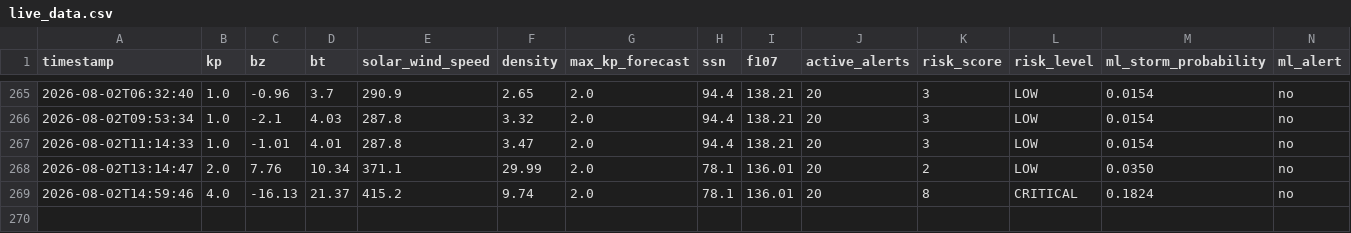
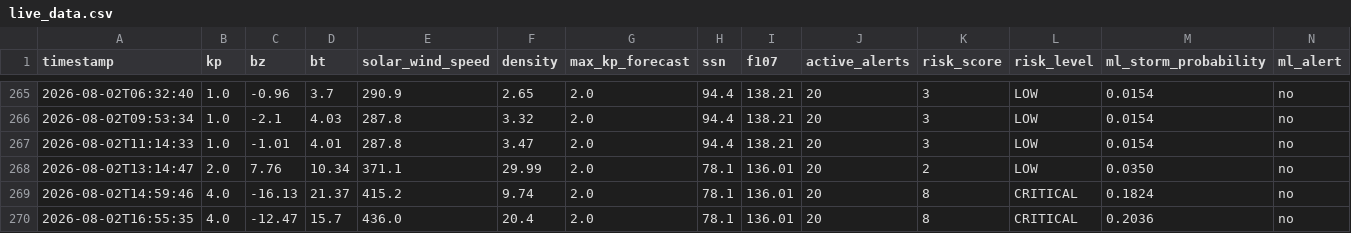
Before and after one commit to thakarnakshtra-dotcom/SolarShield, a CSV file: live_data.csv, drawn as a sheet; only a part is shown, gaps mark what is left out; rows hold the shown columns only; the diff names each change by its address in the sheet, - before the commit and + after, or states it on an @@ line.

```diff
--- a/live_data.csv
+++ b/live_data.csv
+row 270: 2026-08-02T16:55:35 | 4.0 | -12.47 | 15.7 | 436.0 | 20.4 | 2.0 | 78.1 | 136.01 | 20 | 8 | CRITICAL | 0.2036 | no
```
